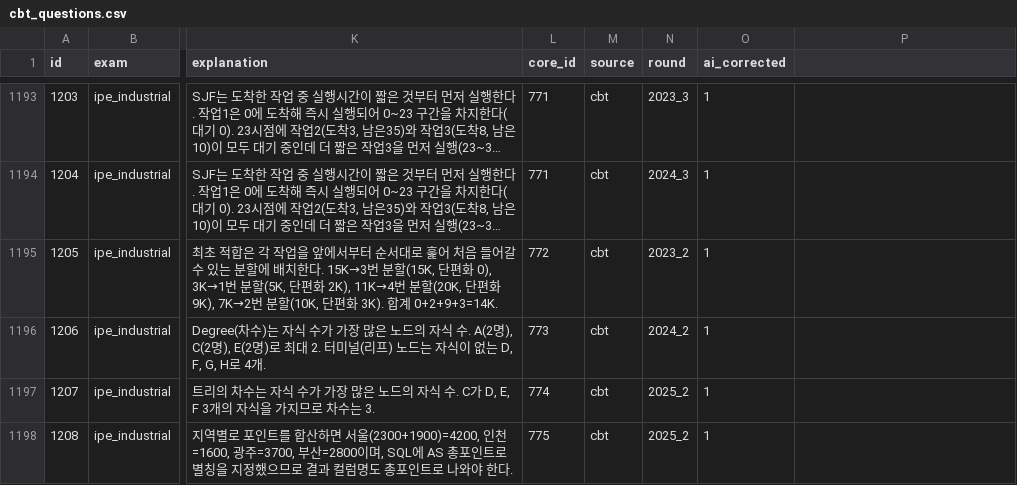
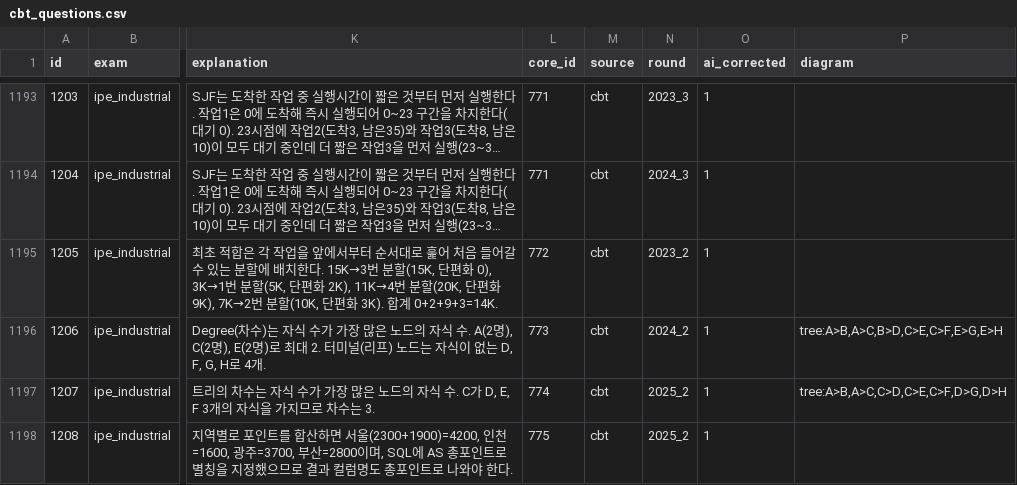
Before and after one commit to SKN35shimsungwook/license, a CSV file: data/cbt_questions.csv, drawn as a sheet; only a part is shown, gaps mark what is left out; long unchanged cells end in …; the diff covers the shown part only; the diff names each change by its address in the sheet, - before the commit and + after, or states it on an @@ line.

Commit message:
Render actual tree/grid diagrams instead of text descriptions
Added a lightweight dependency-free SVG renderer (pure Python, no
Graphviz/system binary needed - important since this has to work on
Streamlit Cloud too) for two diagram shapes:
- tree: parent>child edge list, auto-computes a clean layout (leaves
  left-to-right, internal nodes centered above their children)
- grid: rectangles for frameset/layout-split questions

Wired into every place a question is displayed. Populated it for the
10 tree/frameset questions recovered from the PDFs this session, so
they now show an actual drawn diagram matching the original exam
figure instead of a prose description of it. Verified live - the
expression-tree Preorder question (2026_1) renders the exact node
layout (+, *, *, /, A, B, C, D, E) matching the source PDF.

```diff
--- a/data/cbt_questions.csv
+++ b/data/cbt_questions.csv
-P1: (empty)
+P1: diagram
-P1196 (diagram): (empty)
+P1196 (diagram): tree:A>B,A>C,B>D,C>E,C>F,E>G,E>H
-P1197 (diagram): (empty)
+P1197 (diagram): tree:A>B,A>C,C>D,C>E,C>F,D>G,D>H
```
Also changed, not shown: 8 edited cells elsewhere in this file, 2 other files.
